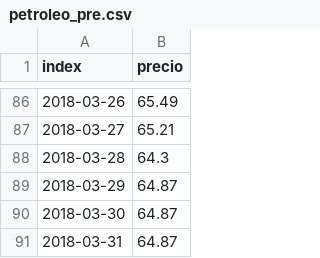
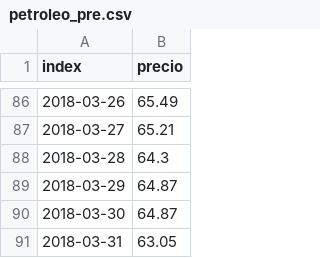
Before and after one commit to AlejandroGH97/tesis, a CSV file: Data/precio_petroleo_junin/petroleo_pre.csv, drawn as a sheet; only a part is shown, gaps mark what is left out; the diff covers the shown part only.

```diff
--- a/Data/precio_petroleo_junin/petroleo_pre.csv
+++ b/Data/precio_petroleo_junin/petroleo_pre.csv
@@ -90,2 +90,2 @@ index,precio
 2018-03-30,64.87
-2018-03-31,64.87
+2018-03-31,63.05
```
Also changed, not shown: 185 edited cells elsewhere in this file, Data/precio_petroleo_cantidad/papas_procedencia_g1_total_post.csv, Data/precio_petroleo_cantidad/papas_procedencia_g2_total_post.csv, 12 other files.
